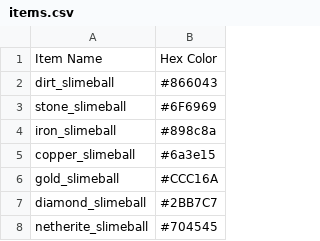
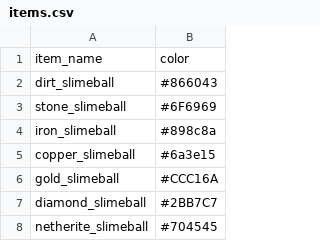
Before and after one commit to CoolerProYT/ProductiveSlimes-Wiki, a CSV file: public/data/items.csv, drawn as a sheet; only a part is shown.

```diff
--- a/public/data/items.csv
+++ b/public/data/items.csv
@@ -1,2 +1,2 @@
-Item Name,Hex Color
+item_name,color
 dirt_slimeball,#866043
```
Also changed, not shown: public/data/blocks.csv, public/data/bucket.csv, 32 other files.
